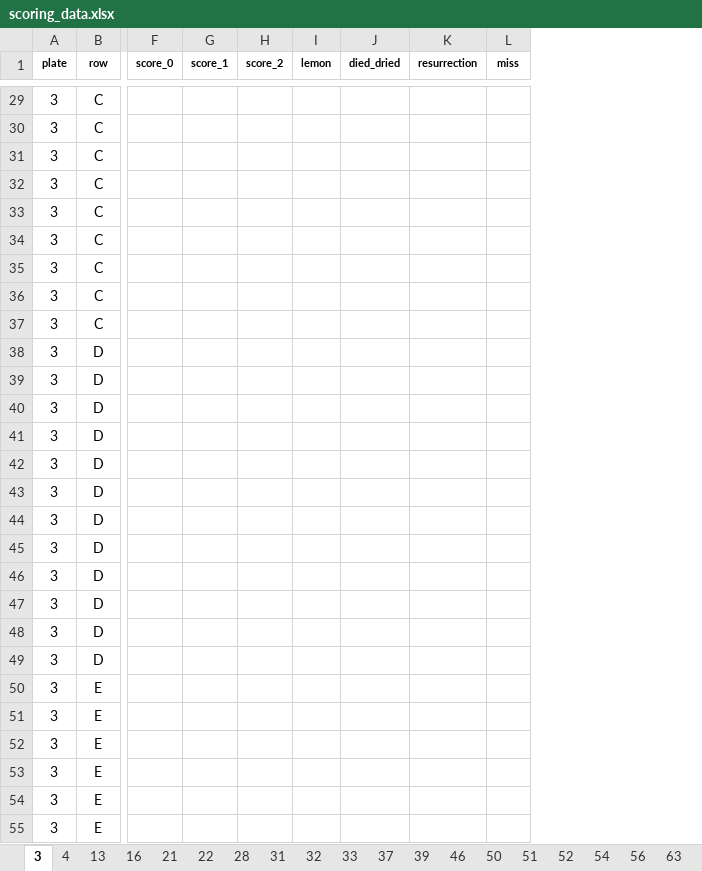
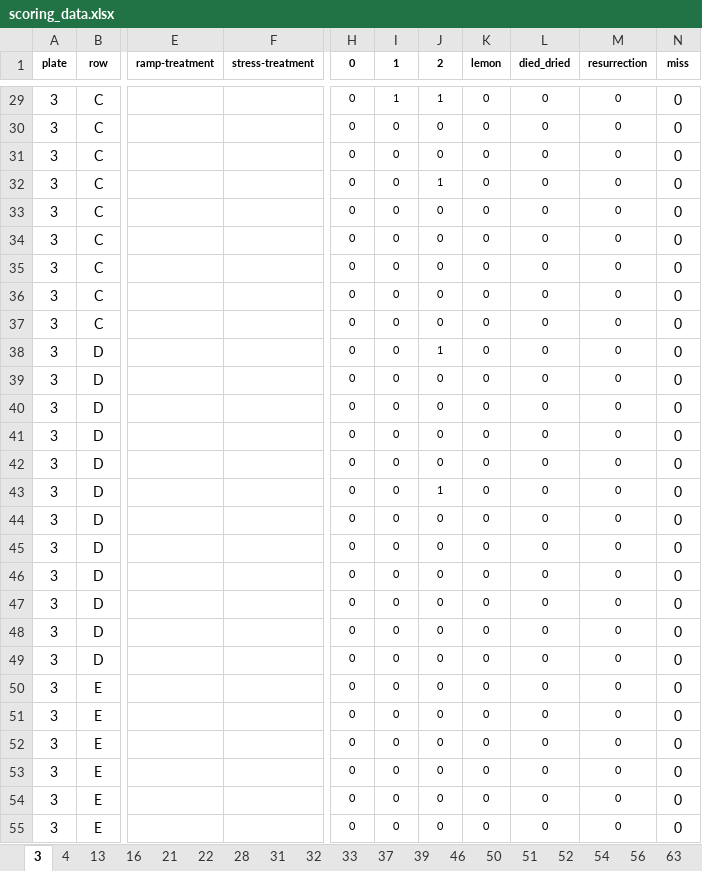
Before and after one commit to AHuffmyer/Ofav-Horseshoe, an Excel workbook: data/survival/scoring_data.xlsx, sheet 3, drawn as a sheet; only a part is shown, gaps mark what is left out; values as stored, in another font and other column widths than the file's, no borders; removed rows and columns are numbered as before the commit, all else as after; the diff covers the shown part only; the diff names each change by its address in the sheet, - before the commit and + after, or states it on an @@ line.

```diff
--- a/data/survival/scoring_data.xlsx (sheet 3)
+++ b/data/survival/scoring_data.xlsx (sheet 3)
+column E (ramp-treatment), empty
+column F (stress-treatment), empty
-column F (score_0), empty
-column G (score_1), empty
-column H (score_2), empty
+column H (0), rows 29-55: all 0
+column I (1), rows 29-55: 1 | 0 | 0 | 0 | 0 | 0 | 0 | 0 | 0 | 0 | 0 | 0 | 0 | 0 | 0 | 0 | 0 | 0 | 0 | 0 | 0 | 0 | 0 | 0 | 0 | 0 | 0
+column J (2), rows 29-55: 1 | 0 | 0 | 1 | 0 | 0 | 0 | 0 | 0 | 1 | 0 | 0 | 0 | 0 | 1 | 0 | 0 | 0 | 0 | 0 | 0 | 0 | 0 | 0 | 0 | 0 | 0
-K29:K55 (lemon): (empty)
+K29:K55 (lemon): 0
-L29:L55 (died_dried): (empty)
+L29:L55 (died_dried): 0
-M29:M55 (resurrection): (empty)
+M29:M55 (resurrection): 0
-N29:N55 (miss): (empty)
+N29:N55 (miss): 0
```
Also changed, not shown: 276 edited cells elsewhere in this sheet, sheet 4, sheet 13, sheet 16, sheet 21, sheet 22, sheet 28, 13 more sheets, 5 other files.
